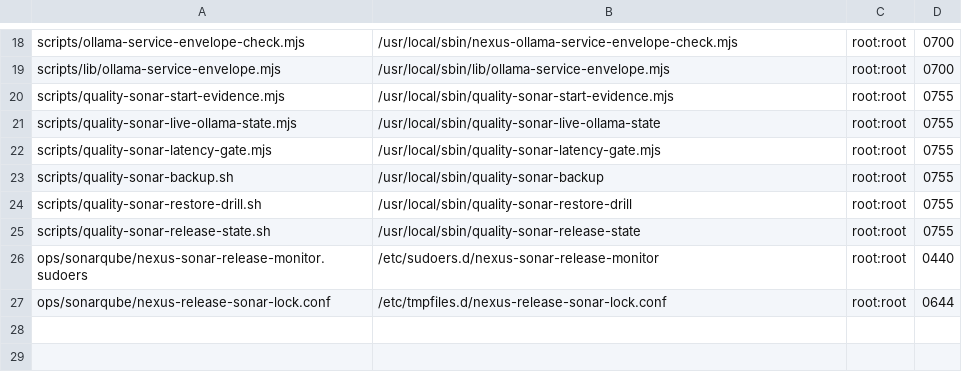
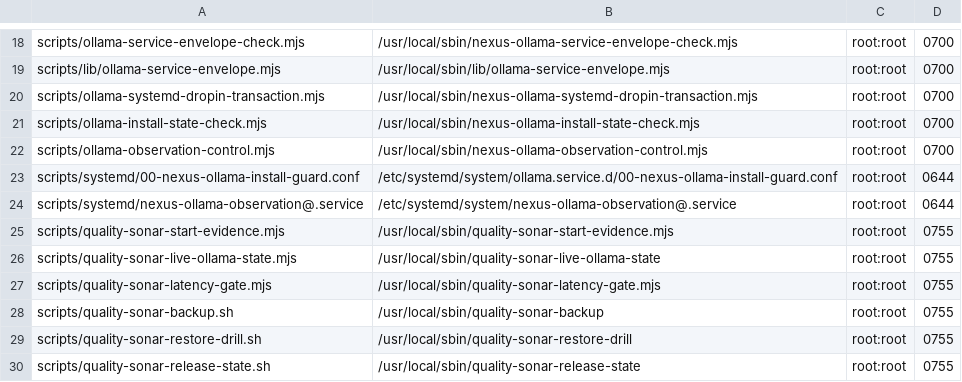
Before and after one commit to felipedrf74/cortex-telegram-hub-bot, a TSV file: ops/sonarqube/install-layout.tsv, drawn as a sheet; only a part is shown, gaps mark what is left out; the shorter side is filled out with more unchanged rows; the diff names each change by its address in the sheet, - before the commit and + after, or states it on an @@ line.

Commit message:
feat(ollama): harden transactional rollout evidence

```diff
--- a/ops/sonarqube/install-layout.tsv
+++ b/ops/sonarqube/install-layout.tsv
+row 20: scripts/ollama-systemd-dropin-transaction.mjs | /usr/local/sbin/nexus-ollama-systemd-dropin-transaction.mjs | root:root | 0700
+row 21: scripts/ollama-install-state-check.mjs | /usr/local/sbin/nexus-ollama-install-state-check.mjs | root:root | 0700
+row 22: scripts/ollama-observation-control.mjs | /usr/local/sbin/nexus-ollama-observation-control.mjs | root:root | 0700
+row 23: scripts/systemd/00-nexus-ollama-install-guard.conf | /etc/systemd/system/ollama.service.d/00-nexus-ollama-install-guard.conf | root:root | 0644
+row 24: scripts/systemd/nexus-ollama-observation@.service | /etc/systemd/system/nexus-ollama-observation@.service | root:root | 0644
```
Also changed, not shown: 25 other files.
